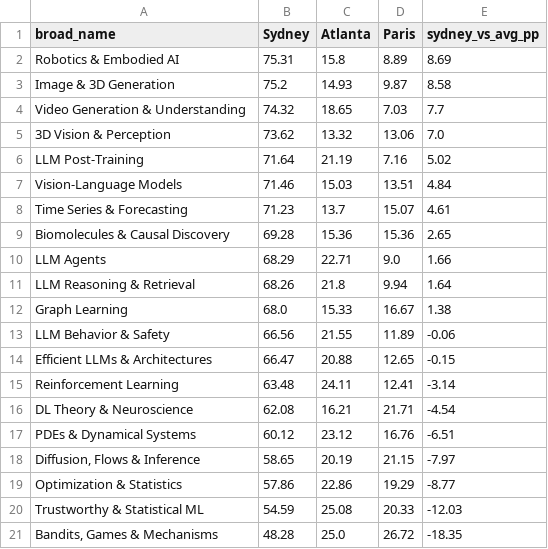
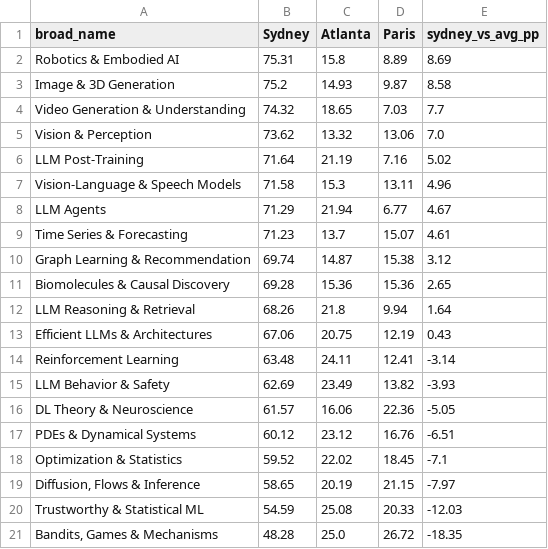
Before and after one commit to mohammadi-hadi/neurips, a CSV file: outputs/site_mix_by_area.csv, drawn as a sheet.

```diff
--- a/outputs/site_mix_by_area.csv
+++ b/outputs/site_mix_by_area.csv
@@ -4,17 +4,17 @@ Image & 3D Generation,75.2,14.93,9.87,8.58
 Video Generation & Understanding,74.32,18.65,7.03,7.7
-3D Vision & Perception,73.62,13.32,13.06,7.0
+Vision & Perception,73.62,13.32,13.06,7.0
 LLM Post-Training,71.64,21.19,7.16,5.02
-Vision-Language Models,71.46,15.03,13.51,4.84
+Vision-Language & Speech Models,71.58,15.3,13.11,4.96
+LLM Agents,71.29,21.94,6.77,4.67
 Time Series & Forecasting,71.23,13.7,15.07,4.61
+Graph Learning & Recommendation,69.74,14.87,15.38,3.12
 Biomolecules & Causal Discovery,69.28,15.36,15.36,2.65
-LLM Agents,68.29,22.71,9.0,1.66
 LLM Reasoning & Retrieval,68.26,21.8,9.94,1.64
-Graph Learning,68.0,15.33,16.67,1.38
-LLM Behavior & Safety,66.56,21.55,11.89,-0.06
-Efficient LLMs & Architectures,66.47,20.88,12.65,-0.15
+Efficient LLMs & Architectures,67.06,20.75,12.19,0.43
 Reinforcement Learning,63.48,24.11,12.41,-3.14
-DL Theory & Neuroscience,62.08,16.21,21.71,-4.54
+LLM Behavior & Safety,62.69,23.49,13.82,-3.93
+DL Theory & Neuroscience,61.57,16.06,22.36,-5.05
 PDEs & Dynamical Systems,60.12,23.12,16.76,-6.51
+Optimization & Statistics,59.52,22.02,18.45,-7.1
 "Diffusion, Flows & Inference",58.65,20.19,21.15,-7.97
-Optimization & Statistics,57.86,22.86,19.29,-8.77
 Trustworthy & Statistical ML,54.59,25.08,20.33,-12.03
```
Also changed, not shown: outputs/robustness_areas.csv, outputs/subtopics_treemap_data.csv, 53 other files.
